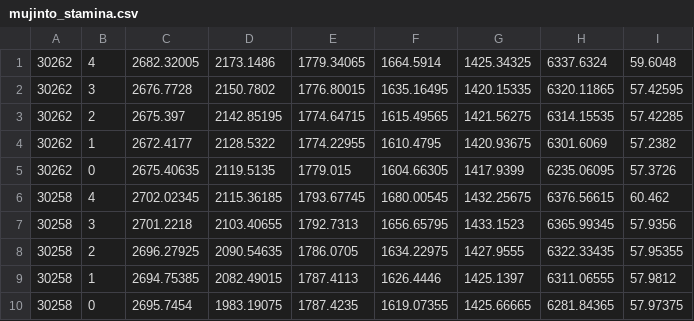
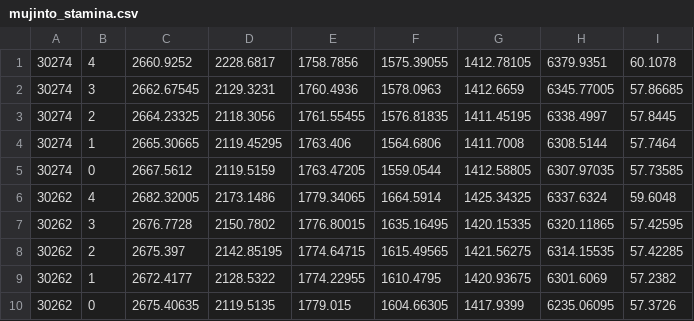
Before and after one commit to mee1080/umasim, a CSV file: data/simulation/mujinto_stamina.csv, drawn as a sheet; only a part is shown; the shorter side is filled out with more unchanged rows.

```diff
--- a/data/simulation/mujinto_stamina.csv
+++ b/data/simulation/mujinto_stamina.csv
@@ -1 +1,6 @@
+30274,4,2660.9252,2228.6817,1758.7856,1575.39055,1412.78105,6379.9351,60.1078
+30274,3,2662.67545,2129.3231,1760.4936,1578.0963,1412.6659,6345.77005,57.86685
+30274,2,2664.23325,2118.3056,1761.55455,1576.81835,1411.45195,6338.4997,57.8445
+30274,1,2665.30665,2119.45295,1763.406,1564.6806,1411.7008,6308.5144,57.7464
+30274,0,2667.5612,2119.5159,1763.47205,1559.0544,1412.58805,6307.97035,57.73585
 30262,4,2682.32005,2173.1486,1779.34065,1664.5914,1425.34325,6337.6324,59.6048
```
Also changed, not shown: 1 other file.
